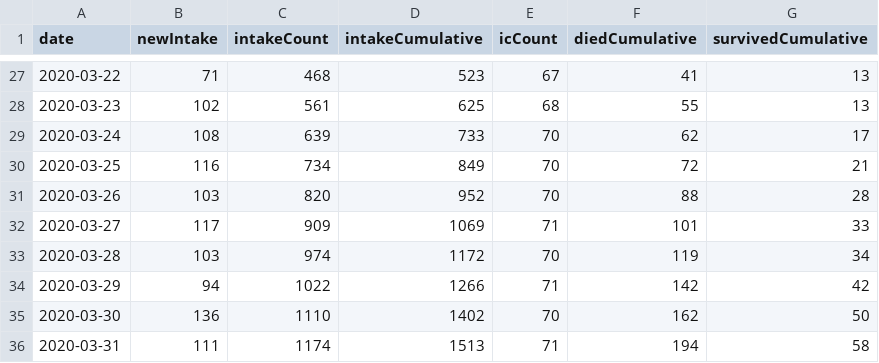
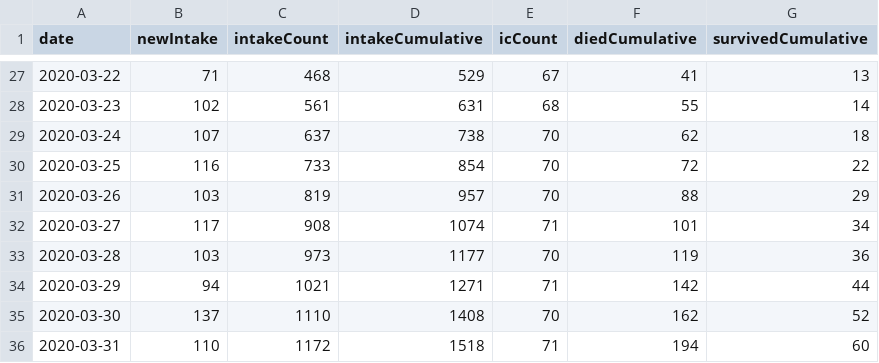
Before and after one commit to ghostleyjim/CoronaDiscordBotV2, a CSV file: data/nice_ic_by_day.csv, drawn as a sheet; only a part is shown, gaps mark what is left out; the diff covers the shown part only.

```diff
--- a/data/nice_ic_by_day.csv
+++ b/data/nice_ic_by_day.csv
@@ -27,10 +27,10 @@ date,newIntake,intakeCount,intakeCumulative,icCount,diedCumulative,survivedCumul
-2020-03-22,71,468,523,67,41,13
-2020-03-23,102,561,625,68,55,13
-2020-03-24,108,639,733,70,62,17
-2020-03-25,116,734,849,70,72,21
-2020-03-26,103,820,952,70,88,28
-2020-03-27,117,909,1069,71,101,33
-2020-03-28,103,974,1172,70,119,34
-2020-03-29,94,1022,1266,71,142,42
-2020-03-30,136,1110,1402,70,162,50
-2020-03-31,111,1174,1513,71,194,58
+2020-03-22,71,468,529,67,41,13
+2020-03-23,102,561,631,68,55,14
+2020-03-24,107,637,738,70,62,18
+2020-03-25,116,733,854,70,72,22
+2020-03-26,103,819,957,70,88,29
+2020-03-27,117,908,1074,71,101,34
+2020-03-28,103,973,1177,70,119,36
+2020-03-29,94,1021,1271,71,142,44
+2020-03-30,137,1110,1408,70,162,52
+2020-03-31,110,1172,1518,71,194,60
```
Also changed, not shown: 1 added row and 63 edited cells elsewhere in this file, data/rivm_NL_covid19_national.csv, testcsv.csv, 2 other files.
